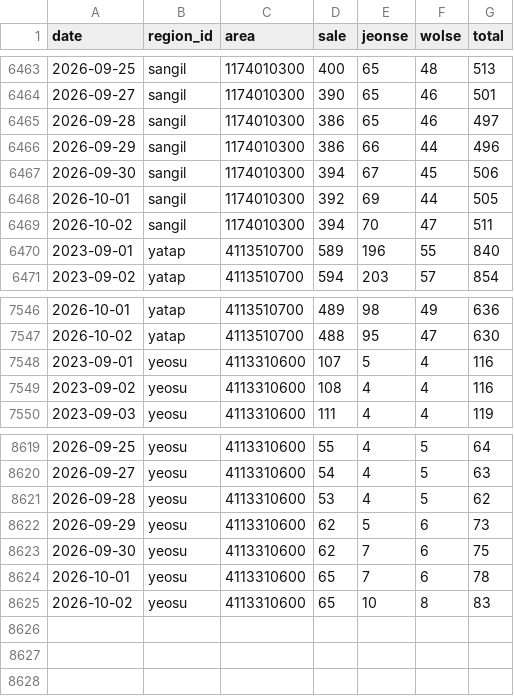
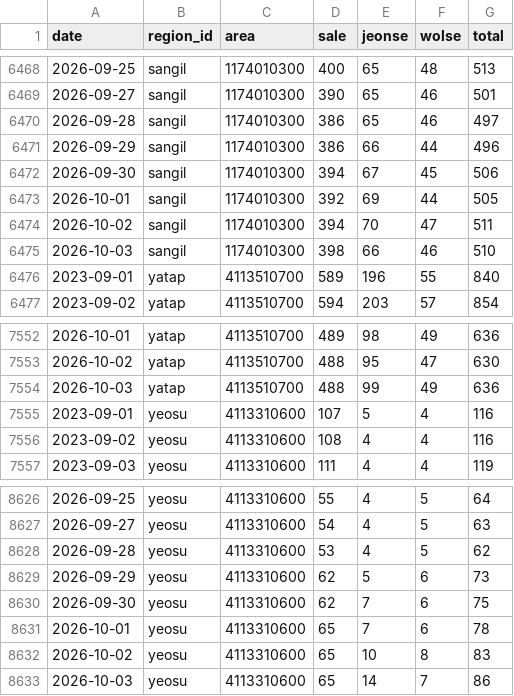
Before and after one commit to GTigerPapa/real_estate, a CSV file: data/listings/asil/asil_region_counts.csv, drawn as a sheet; only a part is shown, gaps mark what is left out; the diff covers the shown part only.

```diff
--- a/data/listings/asil/asil_region_counts.csv
+++ b/data/listings/asil/asil_region_counts.csv
@@ -6469,2 +6474,3 @@ date,region_id,area,sale,jeonse,wolse,total
 2026-10-02,sangil,1174010300,394,70,47,511
+2026-10-03,sangil,1174010300,398,66,46,510
 2023-09-01,yatap,4113510700,589,196,55,840
@@ -7547,2 +7553,3 @@ date,region_id,area,sale,jeonse,wolse,total
 2026-10-02,yatap,4113510700,488,95,47,630
+2026-10-03,yatap,4113510700,488,99,49,636
 2023-09-01,yeosu,4113310600,107,5,4,116
@@ -8625 +8632,2 @@ date,region_id,area,sale,jeonse,wolse,total
 2026-10-02,yeosu,4113310600,65,10,8,83
+2026-10-03,yeosu,4113310600,65,14,7,86
```
Also changed, not shown: 5 added rows elsewhere in this file, data/listings/asil/asil_offer_counts.csv, 1 other file.
